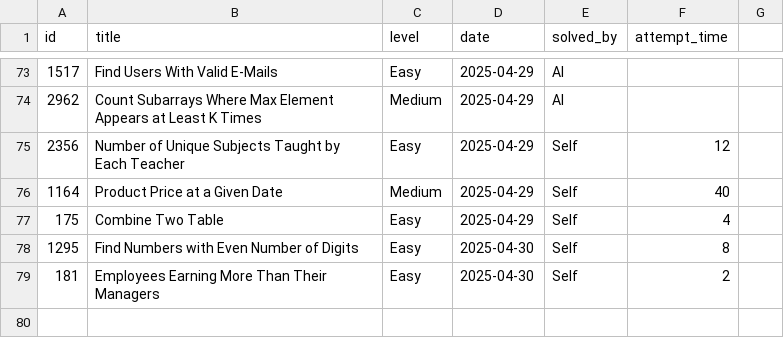
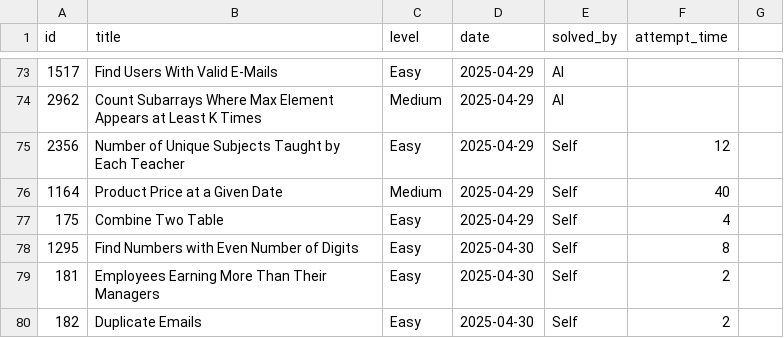
Before and after one commit to kendrickhn/leetcode, a CSV file: progress/log.csv, drawn as a sheet; only a part is shown, gaps mark what is left out; the diff names each change by its address in the sheet, - before the commit and + after, or states it on an @@ line.

```diff
--- a/progress/log.csv
+++ b/progress/log.csv
+row 80: 182 | Duplicate Emails | Easy | 2025-04-30 | Self | 2
```
Also changed, not shown: 1 other file.
